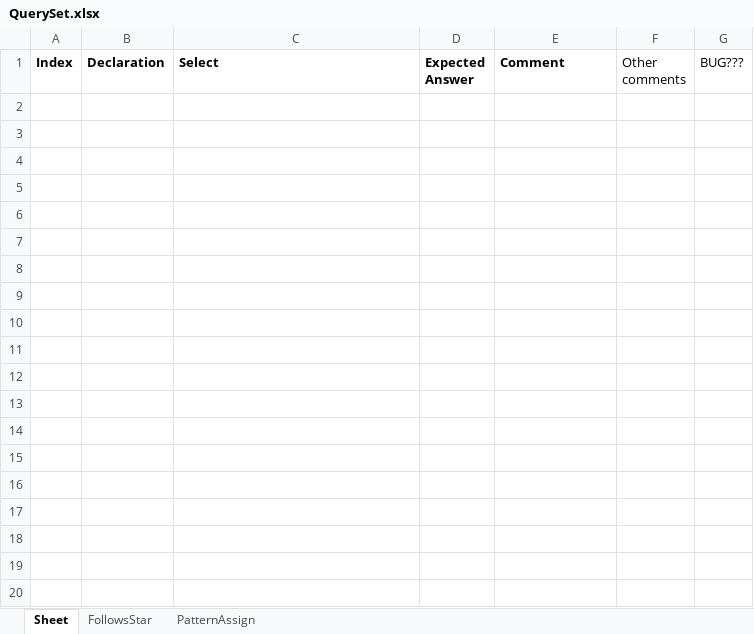
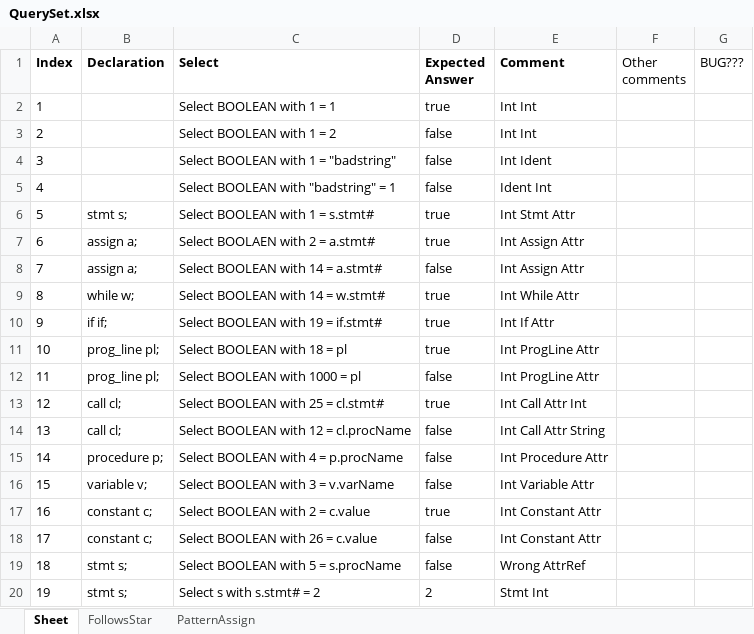
Before and after one commit to ChuaPingChan/SpaXI, an Excel workbook: AutomaticProjectTesting_Aug2015_VS2015/EmptyGeneralTesting/Release/Test11_Sequential/QuerySet.xlsx, sheet Sheet, drawn as a sheet; only a part is shown; values as stored, in another font and other column widths than the file's, no borders; conditional formats not drawn; the diff covers the shown part only; the diff names each change by its address in the sheet, - before the commit and + after, or states it on an @@ line.

```diff
--- a/AutomaticProjectTesting_Aug2015_VS2015/EmptyGeneralTesting/Release/Test11_Sequential/QuerySet.xlsx (sheet Sheet)
+++ b/AutomaticProjectTesting_Aug2015_VS2015/EmptyGeneralTesting/Release/Test11_Sequential/QuerySet.xlsx (sheet Sheet)
+row 2: 1 |  | Select BOOLEAN with 1 = 1 | true | Int Int
+row 3: 2 |  | Select BOOLEAN with 1 = 2 | false | Int Int
+row 4: 3 |  | Select BOOLEAN with 1 = "badstring" | false | Int Ident
+row 5: 4 |  | Select BOOLEAN with "badstring" = 1 | false | Ident Int
+row 6: 5 | stmt s; | Select BOOLEAN with 1 = s.stmt# | true | Int Stmt Attr
+row 7: 6 | assign a; | Select BOOLAEN with 2 = a.stmt# | true | Int Assign Attr
+row 8: 7 | assign a; | Select BOOLEAN with 14 = a.stmt# | false | Int Assign Attr
+row 9: 8 | while w; | Select BOOLEAN with 14 = w.stmt# | true | Int While Attr
+row 10: 9 | if if; | Select BOOLEAN with 19 = if.stmt# | true | Int If Attr
+row 11: 10 | prog_line pl; | Select BOOLEAN with 18 = pl | true | Int ProgLine Attr
+row 12: 11 | prog_line pl; | Select BOOLEAN with 1000 = pl | false | Int ProgLine Attr
+row 13: 12 | call cl; | Select BOOLEAN with 25 = cl.stmt# | true | Int Call Attr Int
+row 14: 13 | call cl; | Select BOOLEAN with 12 = cl.procName | false | Int Call Attr String
+row 15: 14 | procedure p; | Select BOOLEAN with 4 = p.procName | false | Int Procedure Attr
+row 16: 15 | variable v; | Select BOOLEAN with 3 = v.varName | false | Int Variable Attr
+row 17: 16 | constant c; | Select BOOLEAN with 2 = c.value | true | Int Constant Attr
+row 18: 17 | constant c; | Select BOOLEAN with 26 = c.value | false | Int Constant Attr
+row 19: 18 | stmt s; | Select BOOLEAN with 5 = s.procName | false | Wrong AttrRef
+row 20: 19 | stmt s; | Select s with s.stmt# = 2 | 2 | Stmt Int
```
Also changed, not shown: 42 added rows elsewhere in this sheet, 4 other files.
